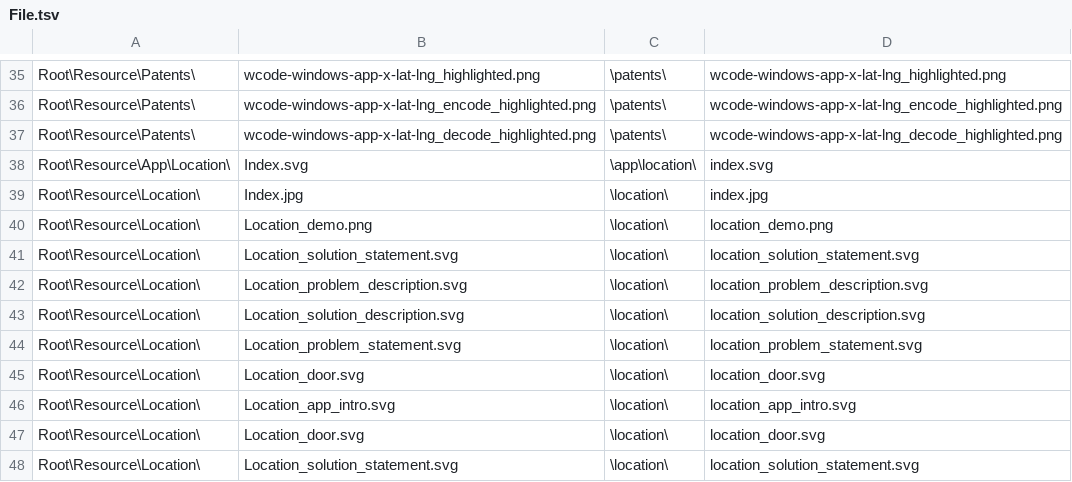
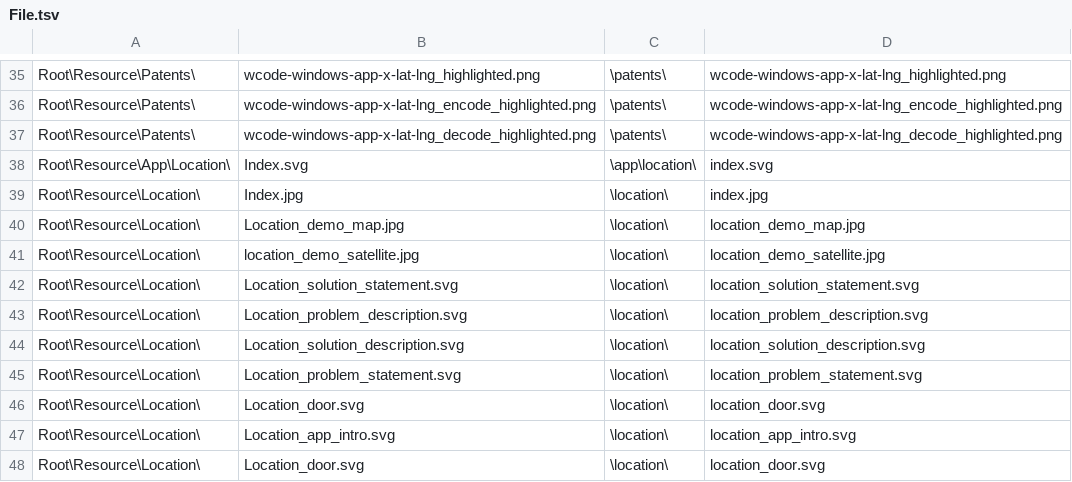
Before and after one commit to wcodes-org/wcode-web-site, a TSV file: Config/File.tsv, drawn as a sheet; only a part is shown, gaps mark what is left out; the shorter side is filled out with more unchanged rows.

Commit message:
Location_demo png changed to jpg, followed by satellite

```diff
--- a/Config/File.tsv
+++ b/Config/File.tsv
@@ -39,3 +39,4 @@ Root\Resource\App\Location\	Index.svg	\app\location\	index.svg
 Root\Resource\Location\	Index.jpg	\location\	index.jpg
-Root\Resource\Location\	Location_demo.png	\location\	location_demo.png
+Root\Resource\Location\	Location_demo_map.jpg	\location\	location_demo_map.jpg
+Root\Resource\Location\	location_demo_satellite.jpg	\location\	location_demo_satellite.jpg
 Root\Resource\Location\	Location_solution_statement.svg	\location\	location_solution_statement.svg
```
Also changed, not shown: 5 other files.
